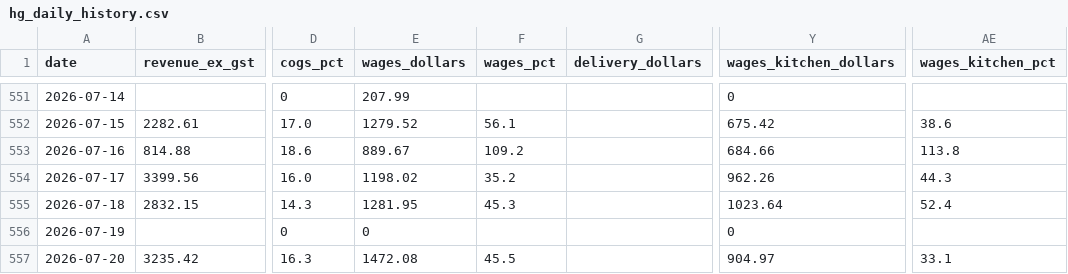
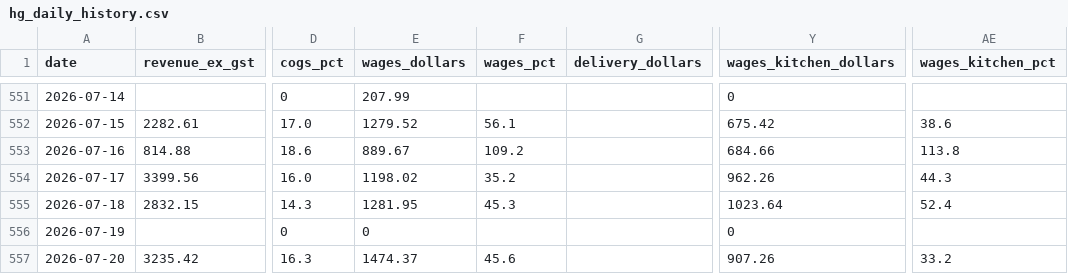
Before and after one commit to zakstowaway/mari-daily-reporting, a CSV file: data/hg_daily_history.csv, drawn as a sheet; only a part is shown, gaps mark what is left out; the diff names each change by its address in the sheet, - before the commit and + after, or states it on an @@ line.

```diff
--- a/data/hg_daily_history.csv
+++ b/data/hg_daily_history.csv
-E557 (wages_dollars): 1472.08
+E557 (wages_dollars): 1474.37
-F557 (wages_pct): 45.5
+F557 (wages_pct): 45.6
-Y557 (wages_kitchen_dollars): 904.97
+Y557 (wages_kitchen_dollars): 907.26
-AE557 (wages_kitchen_pct): 33.1
+AE557 (wages_kitchen_pct): 33.2
```
Also changed, not shown: data/mari_daily_history.csv, data/stow_daily_history.csv, 3 other files.
